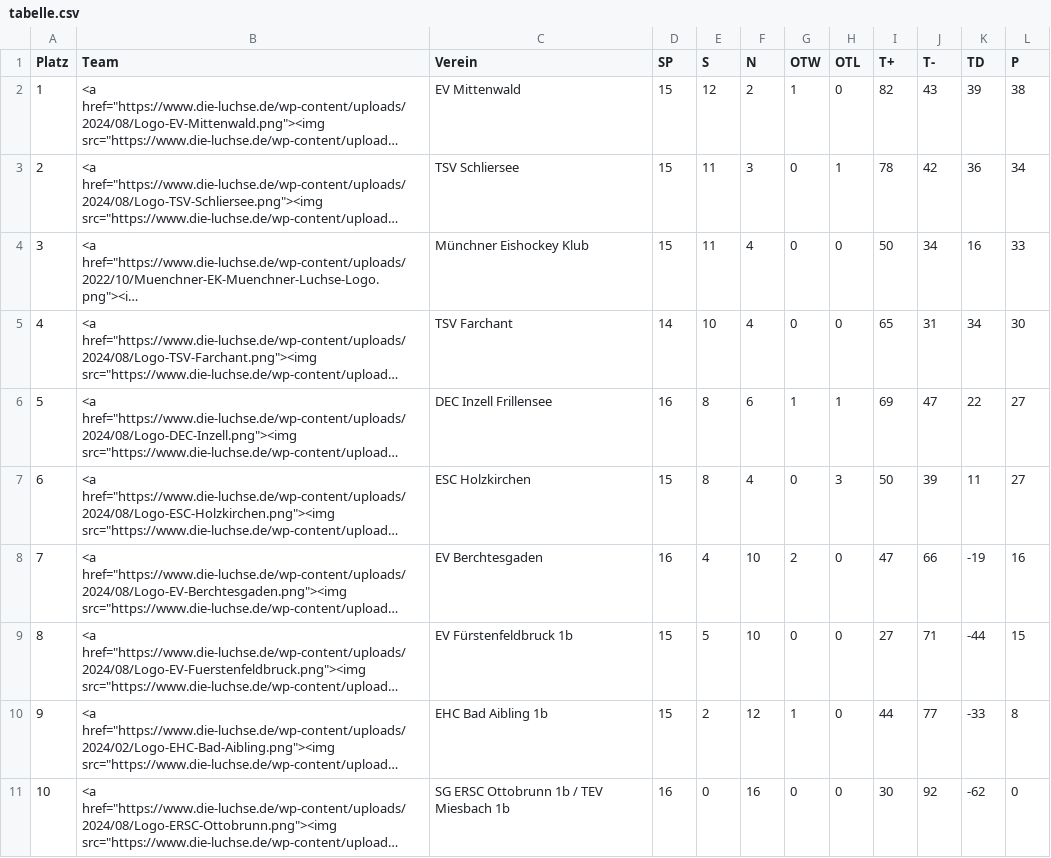
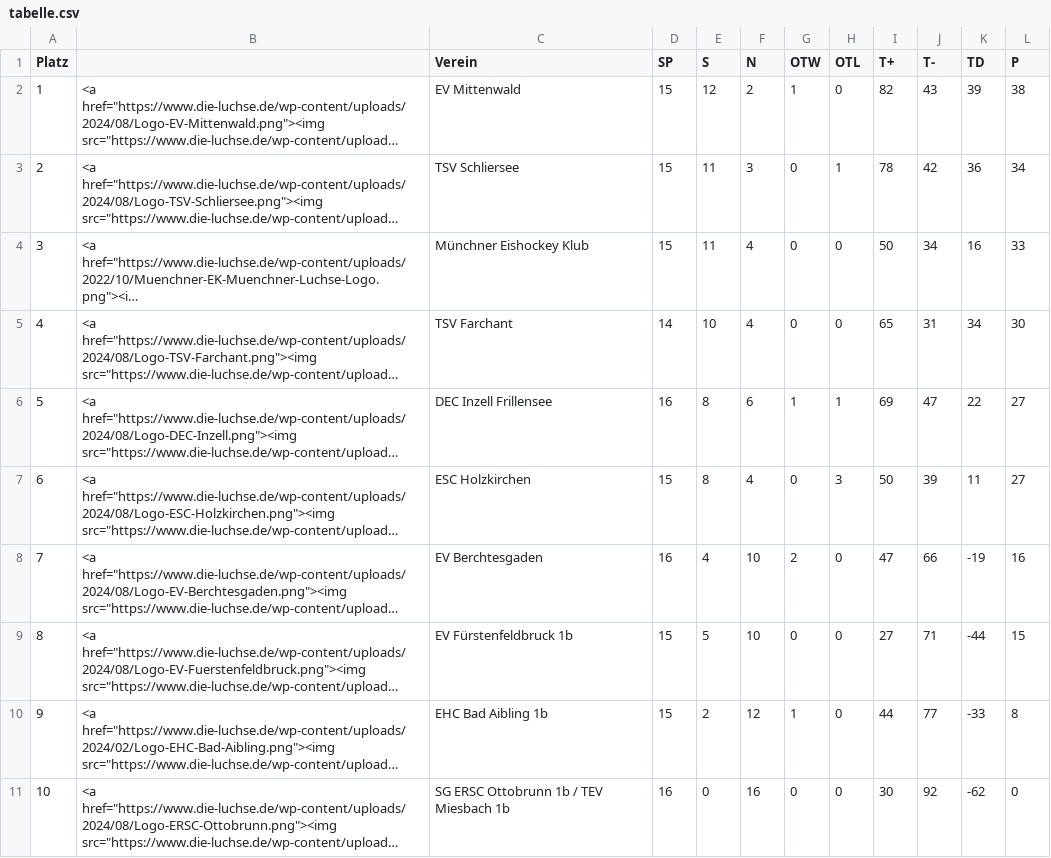
Before and after one commit to lpkiemes/mek-autotabelle, a CSV file: tabelle.csv, drawn as a sheet; long unchanged cells end in …; the diff names each change by its address in the sheet, - before the commit and + after, or states it on an @@ line.

Commit message:
with no column name

```diff
--- a/tabelle.csv
+++ b/tabelle.csv
-B1: Team
+B1: (empty)
```
Also changed, not shown: 1 other file.
